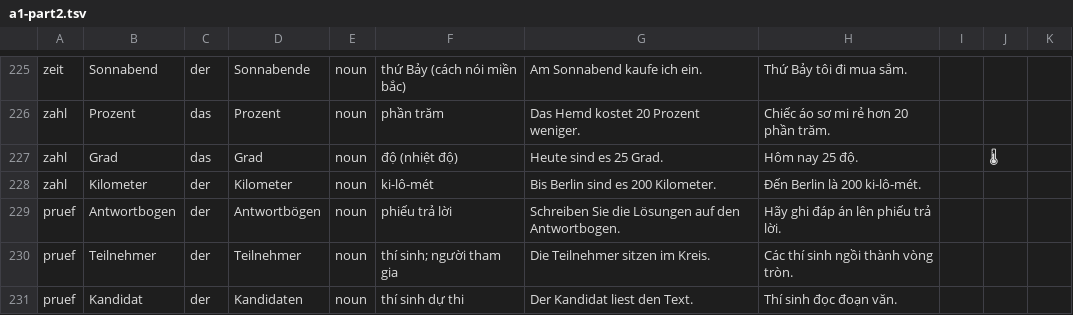
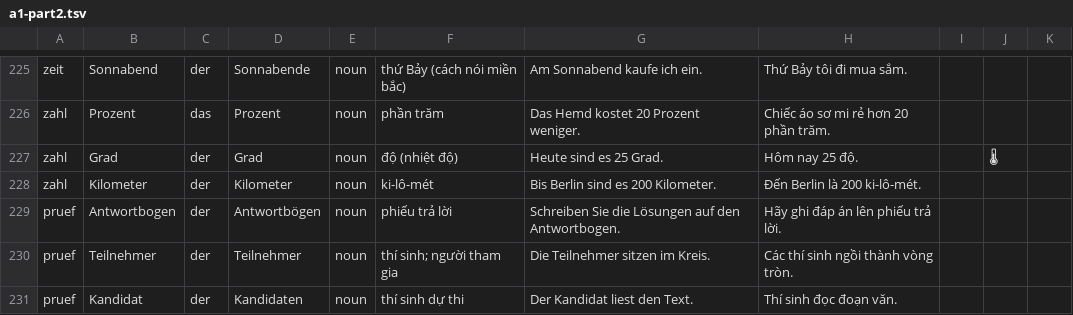
Before and after one commit to Hailc2407/StudyGermany, a TSV file: tools/src/a1-part2.tsv, drawn as a sheet; only a part is shown, gaps mark what is left out; the diff names each change by its address in the sheet, - before the commit and + after, or states it on an @@ line.

```diff
--- a/tools/src/a1-part2.tsv
+++ b/tools/src/a1-part2.tsv
-C227: das
+C227: der
```
Also changed, not shown: tools/src/a1-part1.tsv, 3 other files.
